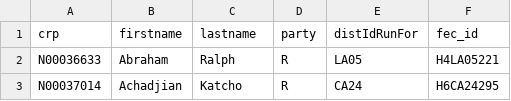
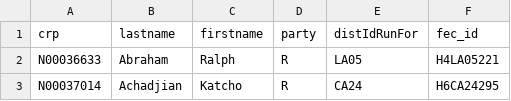
Before and after one commit to patSSFC/con-tracker, a CSV file: db/2016_legislators.csv, drawn as a sheet; only a part is shown.

Commit message:
swap firstname and lastname cols

```diff
--- a/db/2016_legislators.csv
+++ b/db/2016_legislators.csv
@@ -1,2 +1,2 @@
-crp,firstname,lastname,party,distIdRunFor,fec_id
+crp,lastname,firstname,party,distIdRunFor,fec_id
 N00036633,Abraham, Ralph,R,LA05,H4LA05221
```
Also changed, not shown: 1 other file.
